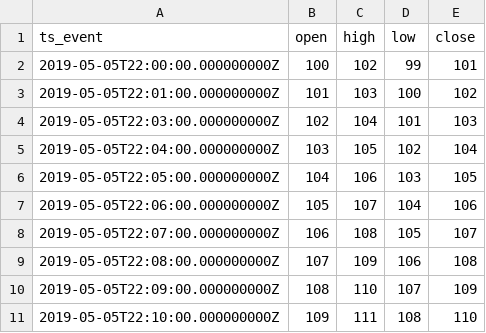
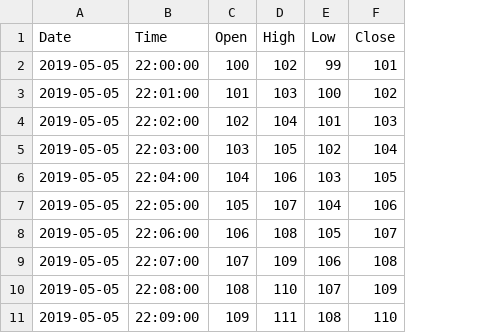
Before and after one commit to TheEntryExit/TheEntryExit, a CSV file: data/data.csv, drawn as a sheet; removed rows and columns are numbered as before the commit, all else as after; the diff names each change by its address in the sheet, - before the commit and + after, or states it on an @@ line.

```diff
--- a/data/data.csv
+++ b/data/data.csv
-column A, rows 2-11: 2019-05-05T22:00:00.000000000Z | 2019-05-05T22:01:00.000000000Z | 2019-05-05T22:03:00.000000000Z | 2019-05-05T22:04:00.000000000Z | 2019-05-05T22:05:00.000000000Z | 2019-05-05T22:06:00.000000000Z | 2019-05-05T22:07:00.000000000Z | 2019-05-05T22:08:00.000000000Z | 2019-05-05T22:09:00.000000000Z | 2019-05-05T22:10:00.000000000Z
+column A, rows 2-11: all 2019-05-05
+column B, rows 2-11: 22:00:00 | 22:01:00 | 22:02:00 | 22:03:00 | 22:04:00 | 22:05:00 | 22:06:00 | 22:07:00 | 22:08:00 | 22:09:00
-row 1: ts_event | open | high | low | close
+row 1: Date | Time | Open | High | Low | Close
```
Also changed, not shown: 4 other files.
